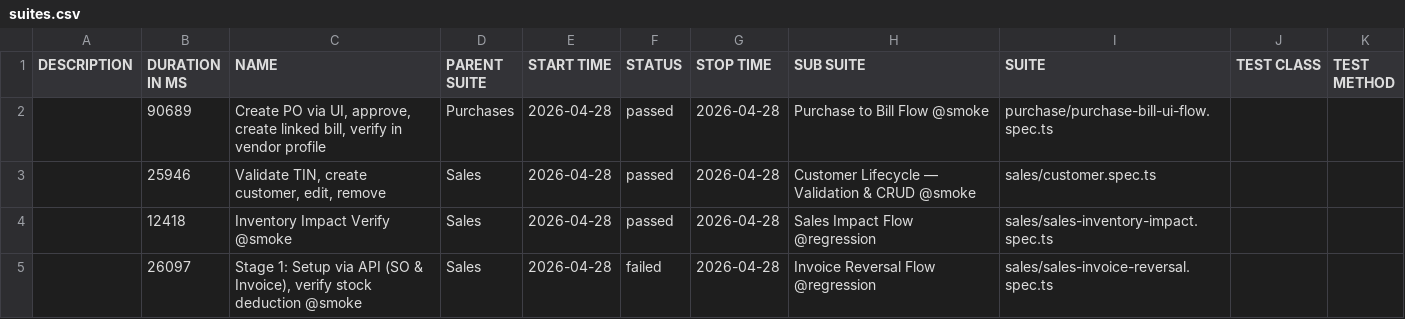
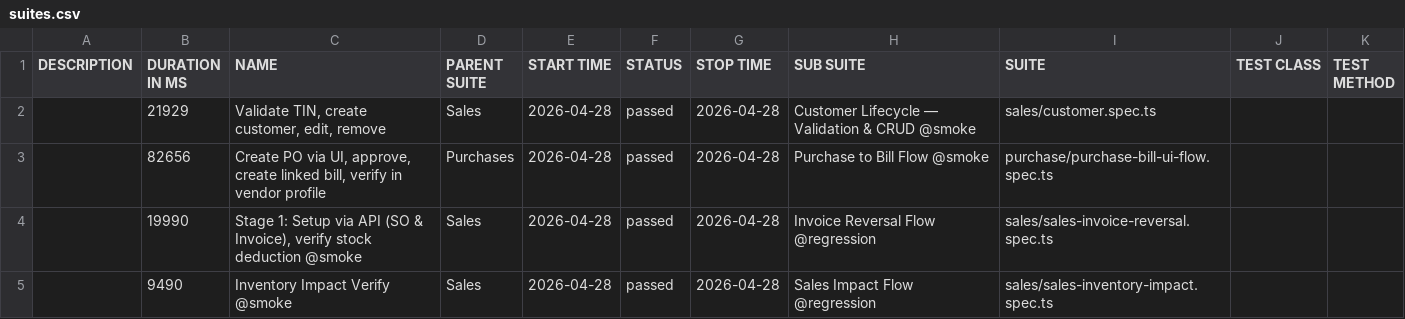
Before and after one commit to tekleab/beffa-automation, a CSV file: allure/data/suites.csv, drawn as a sheet.

```diff
--- a/allure/data/suites.csv
+++ b/allure/data/suites.csv
@@ -1,5 +1,5 @@
 "DESCRIPTION","DURATION IN MS","NAME","PARENT SUITE","START TIME","STATUS","STOP TIME","SUB SUITE","SUITE","TEST CLASS","TEST METHOD"
-"","90689","Create PO via UI, approve, create linked bill, verify in vendor profile","Purchases","2026-04-28","passed","2026-04-28","Purchase to Bill Flow @smoke","purchase/purchase-bill-ui-flow.spec.ts","",""
-"","25946","Validate TIN, create customer, edit, remove","Sales","2026-04-28","passed","2026-04-28","Customer Lifecycle — Validation & CRUD @smoke","sales/customer.spec.ts","",""
-"","12418","Inventory Impact Verify @smoke","Sales","2026-04-28","passed","2026-04-28","Sales Impact Flow @regression","sales/sales-inventory-impact.spec.ts","",""
-"","26097","Stage 1: Setup via API (SO & Invoice), verify stock deduction @smoke","Sales","2026-04-28","failed","2026-04-28","Invoice Reversal Flow @regression","sales/sales-invoice-reversal.spec.ts","",""
+"","21929","Validate TIN, create customer, edit, remove","Sales","2026-04-28","passed","2026-04-28","Customer Lifecycle — Validation & CRUD @smoke","sales/customer.spec.ts","",""
+"","82656","Create PO via UI, approve, create linked bill, verify in vendor profile","Purchases","2026-04-28","passed","2026-04-28","Purchase to Bill Flow @smoke","purchase/purchase-bill-ui-flow.spec.ts","",""
+"","19990","Stage 1: Setup via API (SO & Invoice), verify stock deduction @smoke","Sales","2026-04-28","passed","2026-04-28","Invoice Reversal Flow @regression","sales/sales-invoice-reversal.spec.ts","",""
+"","9490","Inventory Impact Verify @smoke","Sales","2026-04-28","passed","2026-04-28","Sales Impact Flow @regression","sales/sales-inventory-impact.spec.ts","",""
```
Also changed, not shown: 58 other files.
